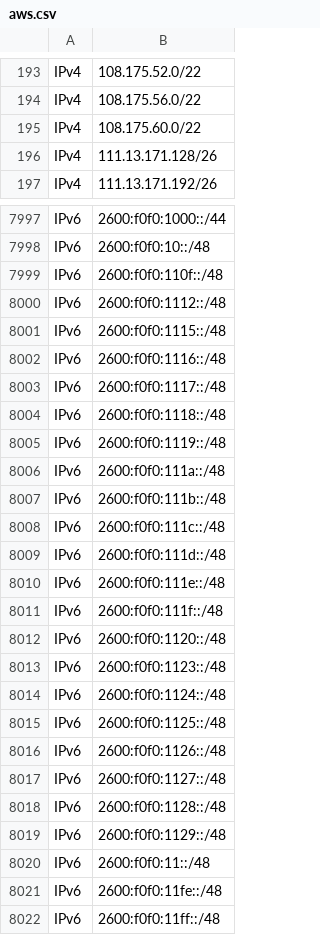
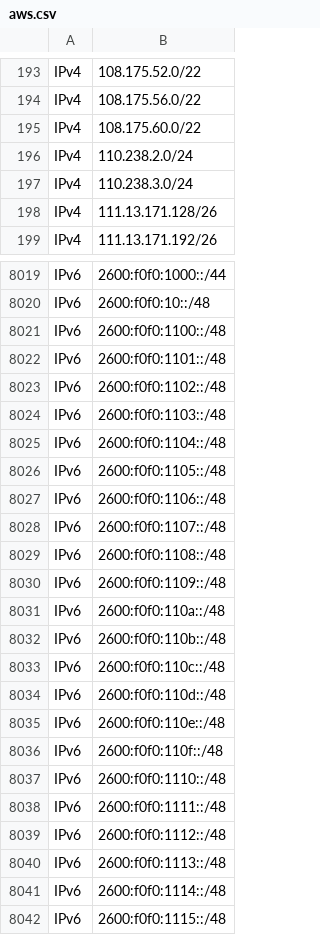
Before and after one commit to disposable/cloud-ip-ranges, a CSV file: csv/aws.csv, drawn as a sheet; only a part is shown, gaps mark what is left out; the shorter side is filled out with more unchanged rows; the diff covers the shown part only; the diff names each change by its address in the sheet, - before the commit and + after, or states it on an @@ line.

```diff
--- a/csv/aws.csv
+++ b/csv/aws.csv
+row 196: IPv4 | 110.238.2.0/24
+row 197: IPv4 | 110.238.3.0/24
+row 8021: IPv6 | 2600:f0f0:1100::/48
+row 8022: IPv6 | 2600:f0f0:1101::/48
+row 8023: IPv6 | 2600:f0f0:1102::/48
+row 8024: IPv6 | 2600:f0f0:1103::/48
+row 8025: IPv6 | 2600:f0f0:1104::/48
+row 8026: IPv6 | 2600:f0f0:1105::/48
+row 8027: IPv6 | 2600:f0f0:1106::/48
+row 8028: IPv6 | 2600:f0f0:1107::/48
+row 8029: IPv6 | 2600:f0f0:1108::/48
+row 8030: IPv6 | 2600:f0f0:1109::/48
+row 8031: IPv6 | 2600:f0f0:110a::/48
+row 8032: IPv6 | 2600:f0f0:110b::/48
+row 8033: IPv6 | 2600:f0f0:110c::/48
+row 8034: IPv6 | 2600:f0f0:110d::/48
+row 8035: IPv6 | 2600:f0f0:110e::/48
+row 8037: IPv6 | 2600:f0f0:1110::/48
+row 8038: IPv6 | 2600:f0f0:1111::/48
+row 8040: IPv6 | 2600:f0f0:1113::/48
+row 8041: IPv6 | 2600:f0f0:1114::/48
```
Also changed, not shown: 24 added rows, 2 removed rows and 1 edited cell elsewhere in this file, csv/godaddy.csv, csv/heroku-aws.csv, 12 other files.
